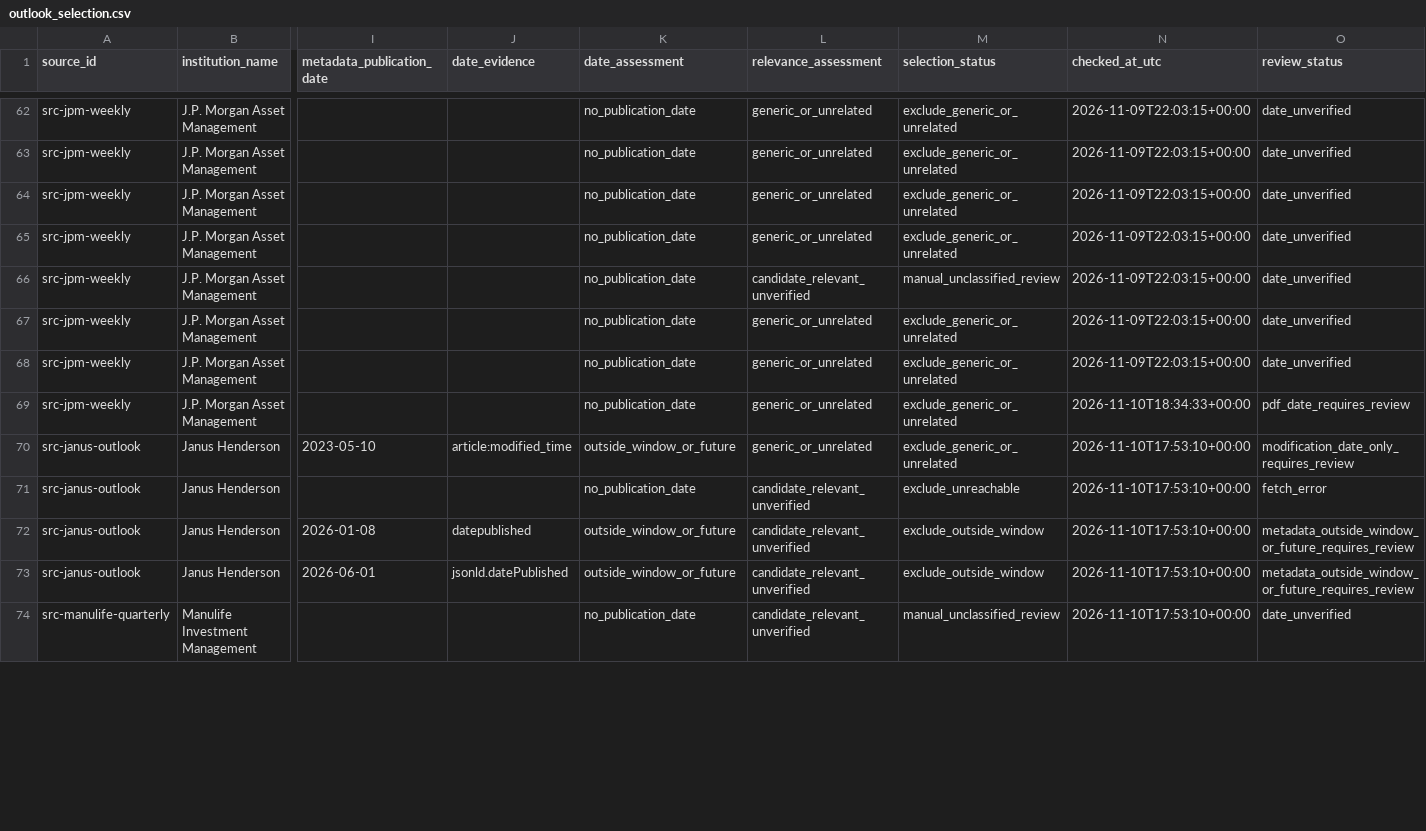
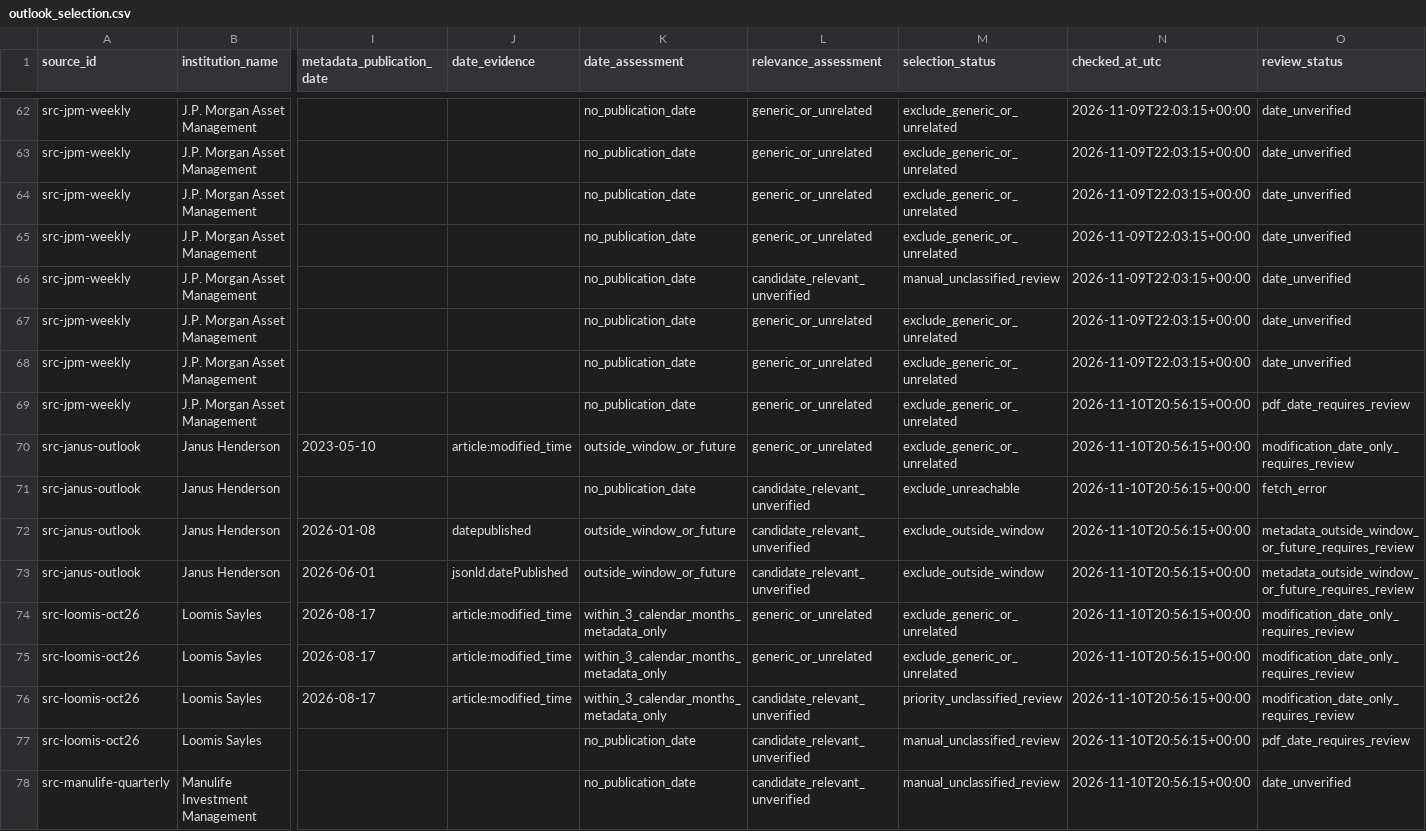
Before and after one commit to magitenia-bot/global-outlook-engine, a CSV file: outlook_selection.csv, drawn as a sheet; only a part is shown, gaps mark what is left out; addresses are those after the commit; rows hold the shown columns only; the diff covers the shown part only; the diff names each change by its address in the sheet, - before the commit and + after, or states it on an @@ line.

```diff
--- a/outlook_selection.csv
+++ b/outlook_selection.csv
-N69 (checked_at_utc): 2026-11-10T18:34:33+00:00
+N69 (checked_at_utc): 2026-11-10T20:56:15+00:00
-N70:N73 (checked_at_utc): 2026-11-10T17:53:10+00:00
+N70:N73 (checked_at_utc): 2026-11-10T20:56:15+00:00
+row 74: src-loomis-oct26 | Loomis Sayles | 2026-08-17 | article:modified_time | within_3_calendar_months_metadata_only | generic_or_unrelated | exclude_generic_or_unrelated | 2026-11-10T20:56:15+00:00 | modification_date_only_requires_review
+row 75: src-loomis-oct26 | Loomis Sayles | 2026-08-17 | article:modified_time | within_3_calendar_months_metadata_only | generic_or_unrelated | exclude_generic_or_unrelated | 2026-11-10T20:56:15+00:00 | modification_date_only_requires_review
+row 76: src-loomis-oct26 | Loomis Sayles | 2026-08-17 | article:modified_time | within_3_calendar_months_metadata_only | candidate_relevant_unverified | priority_unclassified_review | 2026-11-10T20:56:15+00:00 | modification_date_only_requires_review
+row 77: src-loomis-oct26 | Loomis Sayles |  |  | no_publication_date | candidate_relevant_unverified | manual_unclassified_review | 2026-11-10T20:56:15+00:00 | pdf_date_requires_review
-N78 (checked_at_utc): 2026-11-10T17:53:10+00:00
+N78 (checked_at_utc): 2026-11-10T20:56:15+00:00
```
Also changed, not shown: 4 added rows and 46 edited cells elsewhere in this file, discovery_checks.csv, document_verification.csv, 9 other files.
